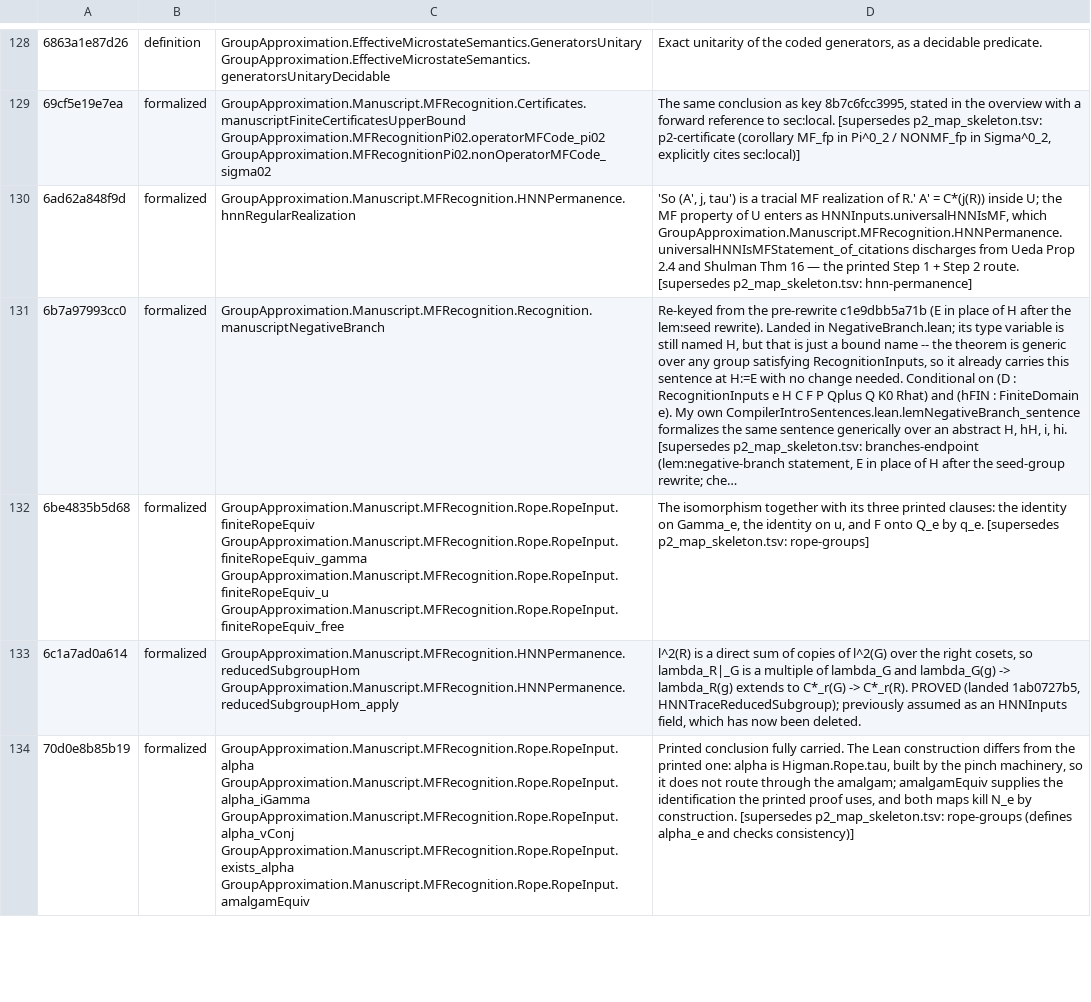
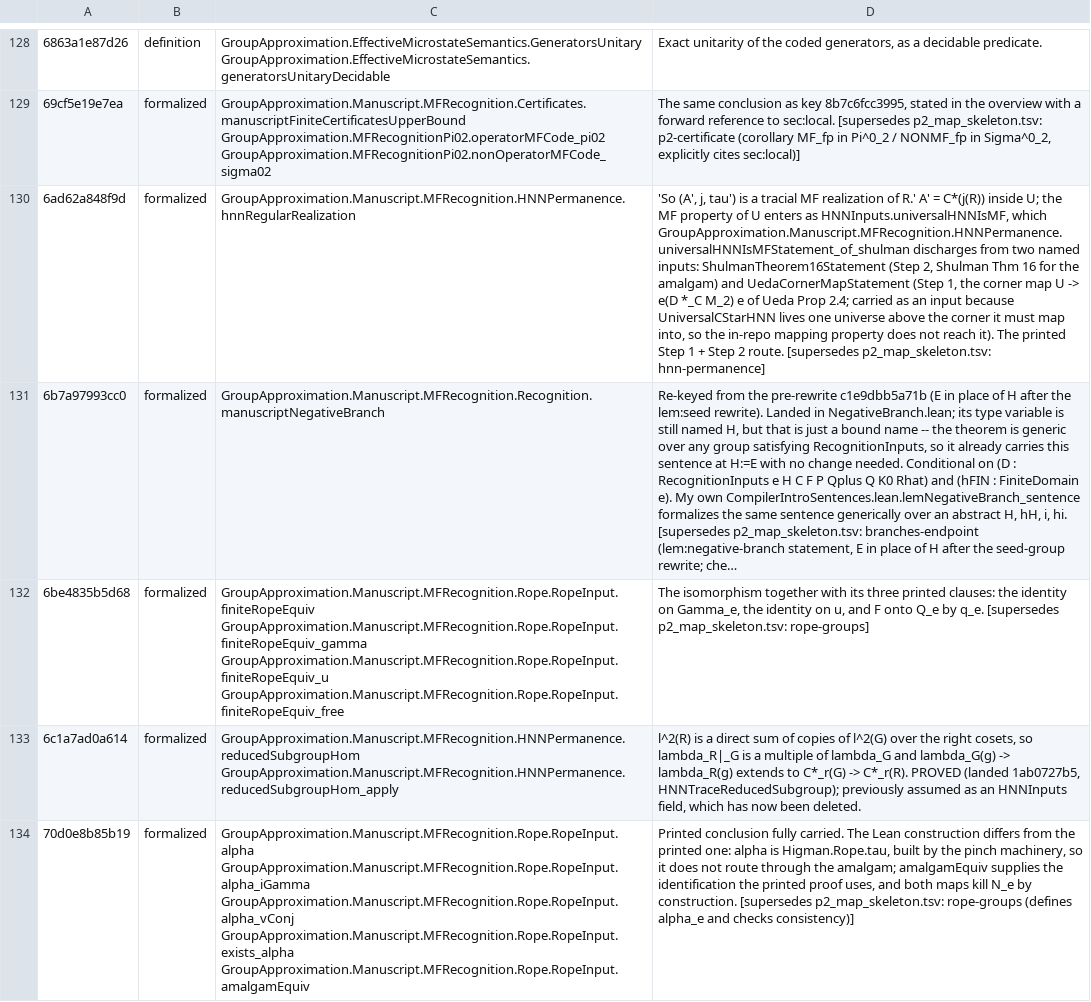
Before and after one commit to SauersML/group-approximation, a TSV file: metadata/MF_RECOGNITION_SENTENCE_MAP.tsv, drawn as a sheet; only a part is shown, gaps mark what is left out; long unchanged cells end in …; the diff names each change by its address in the sheet, - before the commit and + after, or states it on an @@ line.

```diff
--- a/metadata/MF_RECOGNITION_SENTENCE_MAP.tsv
+++ b/metadata/MF_RECOGNITION_SENTENCE_MAP.tsv
-D130: …HNNInputs.universalHNNIsMF, which GroupApproximation.Manuscript.MFRecognition.HNNPermanence.universalHNNIsMFStatement_of_citations discharges from Ueda Prop 2.4 and Shulman Thm 16 — the printed Step…
+D130: …HNNInputs.universalHNNIsMF, which GroupApproximation.Manuscript.MFRecognition.HNNPermanence.universalHNNIsMFStatement_of_shulman discharges from two named inputs: ShulmanTheorem16Statement (Step 2, Shulman Thm 16 for the amalgam) and UedaCornerMapStatement (Step 1, the corner map U -> e(D *_C M_2) e of Ueda Prop 2.4; carried as an input because UniversalCStarHNN lives one universe above the corner it must map into, so the in-repo mapping property does not reach it). The printed Step…
```
Also changed, not shown: 5 other files.
